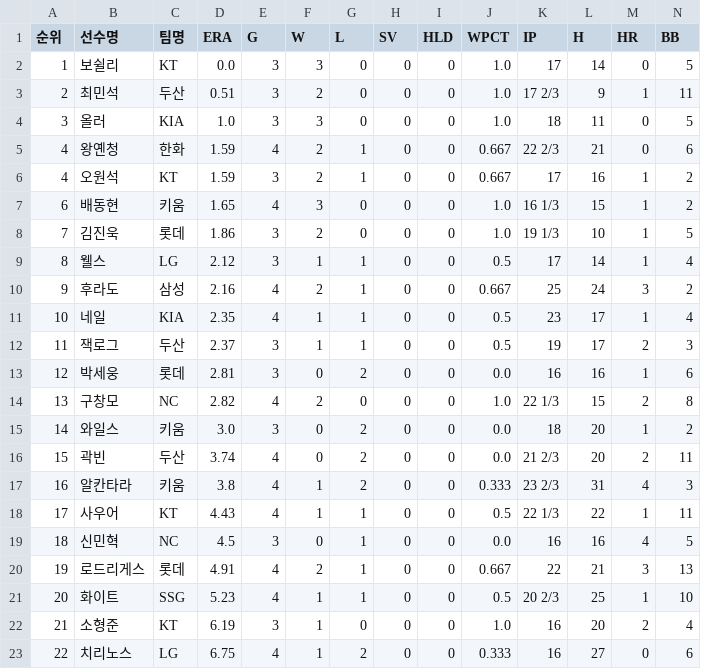
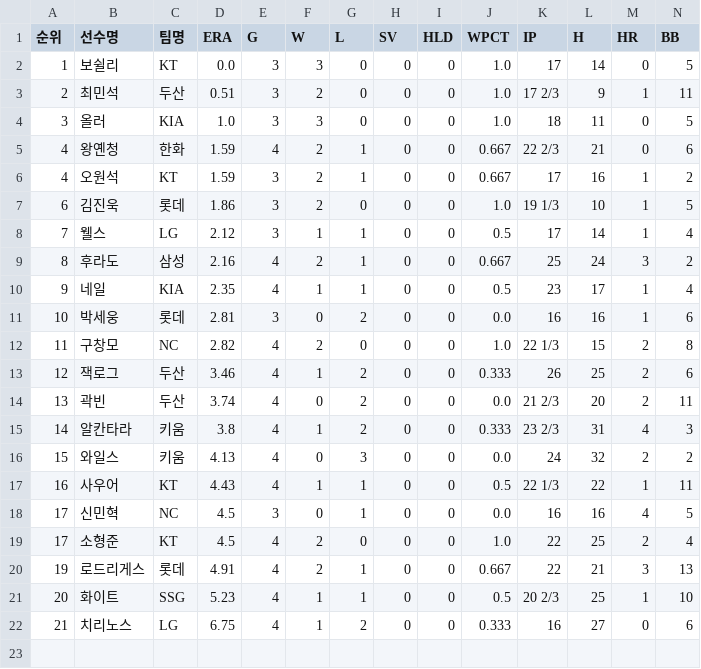
Before and after one commit to yruserious/kbo-fangraphs, a CSV file: data_raw/2026_kbo_official/pitcher_basic.csv, drawn as a sheet; only a part is shown; removed rows and columns are numbered as before the commit, all else as after; rows hold the shown columns only; the diff names each change by its address in the sheet, - before the commit and + after, or states it on an @@ line.

```diff
--- a/data_raw/2026_kbo_official/pitcher_basic.csv
+++ b/data_raw/2026_kbo_official/pitcher_basic.csv
-row 7: 6 | 배동현 | 키움 | 1.65 | 4 | 3 | 0 | 0 | 0 | 1.0 | 16 1/3 | 15 | 1 | 2
-A7 (순위): 7
+A7 (순위): 6
-A8 (순위): 8
+A8 (순위): 7
-A9 (순위): 9
+A9 (순위): 8
-A10 (순위): 10
+A10 (순위): 9
-row 12: 11 | 잭로그 | 두산 | 2.37 | 3 | 1 | 1 | 0 | 0 | 0.5 | 19 | 17 | 2 | 3
-A11 (순위): 12
+A11 (순위): 10
-A12 (순위): 13
+A12 (순위): 11
-row 15: 14 | 와일스 | 키움 | 3.0 | 3 | 0 | 2 | 0 | 0 | 0.0 | 18 | 20 | 1 | 2
+row 13: 12 | 잭로그 | 두산 | 3.46 | 4 | 1 | 2 | 0 | 0 | 0.333 | 26 | 25 | 2 | 6
-A14 (순위): 15
+A14 (순위): 13
-A15 (순위): 16
+A15 (순위): 14
+row 16: 15 | 와일스 | 키움 | 4.13 | 4 | 0 | 3 | 0 | 0 | 0.0 | 24 | 32 | 2 | 2
-A17 (순위): 17
+A17 (순위): 16
-A18 (순위): 18
+A18 (순위): 17
+row 19: 17 | 소형준 | KT | 4.5 | 4 | 2 | 0 | 0 | 0 | 1.0 | 22 | 25 | 2 | 4
-row 22: 21 | 소형준 | KT | 6.19 | 3 | 1 | 0 | 0 | 0 | 1.0 | 16 | 20 | 2 | 4
-A22 (순위): 22
+A22 (순위): 21
```
Also changed, not shown: data_raw/2026_kbo_official/defense_basic.csv, data_raw/2026_kbo_official/hitter_basic1.csv, 2 other files.
